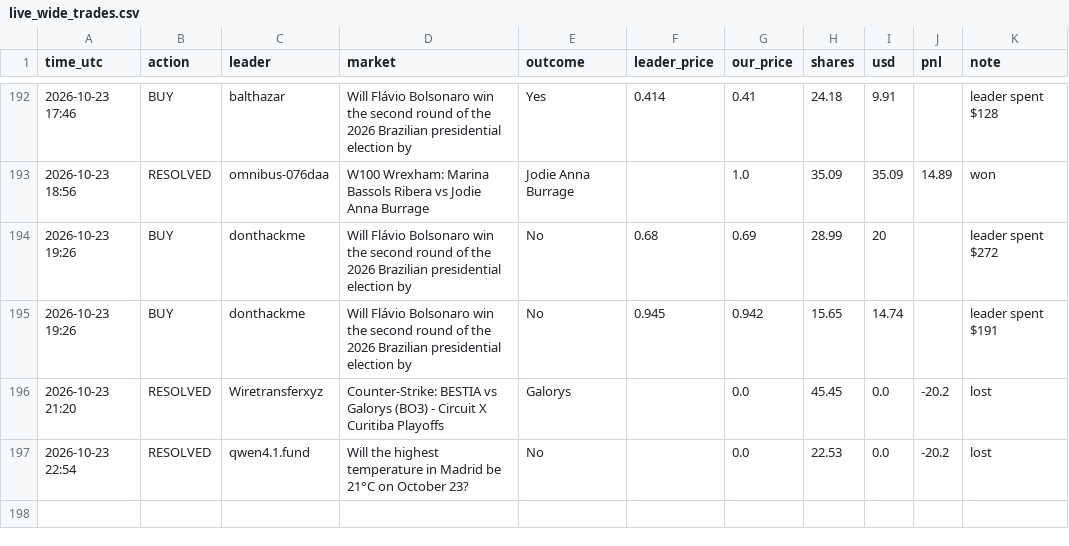
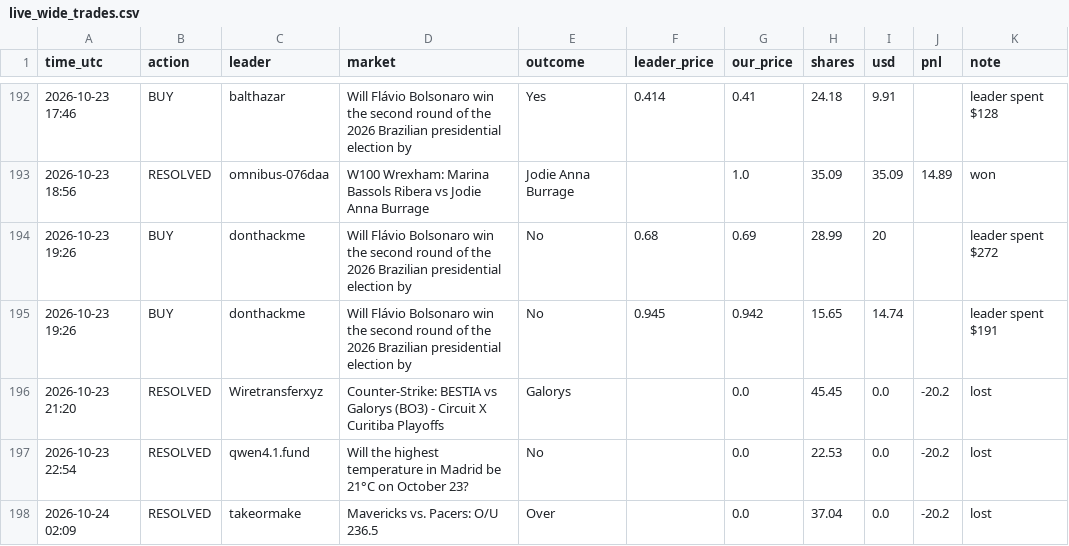
Before and after one commit to Duncan2k04/Polymarket-copybot, a CSV file: data/live_wide_trades.csv, drawn as a sheet; only a part is shown, gaps mark what is left out.

Commit message:
live run 2026-10-24T02:10Z

```diff
--- a/data/live_wide_trades.csv
+++ b/data/live_wide_trades.csv
@@ -197 +197,2 @@ time_utc,action,leader,market,outcome,leader_price,our_price,shares,usd,pnl,note
 2026-10-23 22:54,RESOLVED,qwen4.1.fund,Will the highest temperature in Madrid be 21°C on October 23?,No,,0.0,22.53,0.0,-20.2,lost
+2026-10-24 02:09,RESOLVED,takeormake,Mavericks vs. Pacers: O/U 236.5,Over,,0.0,37.04,0.0,-20.2,lost
```
Also changed, not shown: data/live_top5_equity.csv, data/live_wide_equity.csv, 5 other files.
